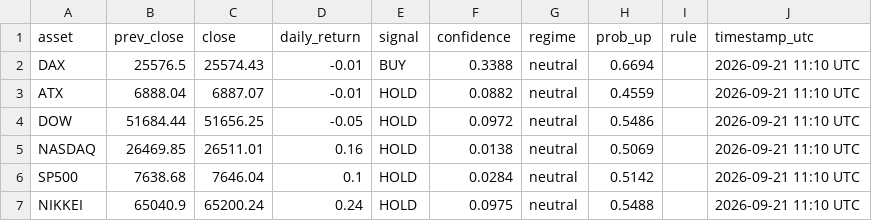
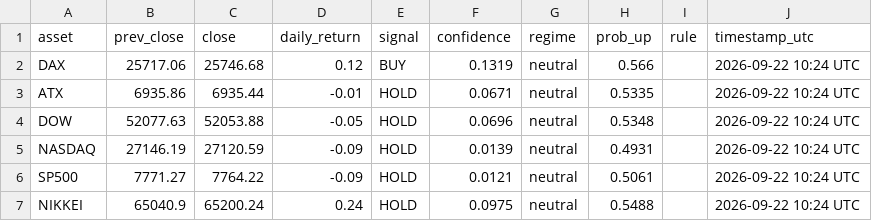
Before and after one commit to Hst332/2026Indizes, a CSV file: forecasts/daily_index_forecast.csv, drawn as a sheet.

Commit message:
Daily index forecast

```diff
--- a/forecasts/daily_index_forecast.csv
+++ b/forecasts/daily_index_forecast.csv
@@ -1,7 +1,7 @@
 asset,prev_close,close,daily_return,signal,confidence,regime,prob_up,rule,timestamp_utc
-DAX,25576.5,25574.43,-0.01,BUY,0.3388,neutral,0.6694,,2026-09-21 11:10 UTC
-ATX,6888.04,6887.07,-0.01,HOLD,0.0882,neutral,0.4559,,2026-09-21 11:10 UTC
-DOW,51684.44,51656.25,-0.05,HOLD,0.0972,neutral,0.5486,,2026-09-21 11:10 UTC
-NASDAQ,26469.85,26511.01,0.16,HOLD,0.0138,neutral,0.5069,,2026-09-21 11:10 UTC
-SP500,7638.68,7646.04,0.1,HOLD,0.0284,neutral,0.5142,,2026-09-21 11:10 UTC
-NIKKEI,65040.9,65200.24,0.24,HOLD,0.0975,neutral,0.5488,,2026-09-21 11:10 UTC
+DAX,25717.06,25746.68,0.12,BUY,0.1319,neutral,0.566,,2026-09-22 10:24 UTC
+ATX,6935.86,6935.44,-0.01,HOLD,0.0671,neutral,0.5335,,2026-09-22 10:24 UTC
+DOW,52077.63,52053.88,-0.05,HOLD,0.0696,neutral,0.5348,,2026-09-22 10:24 UTC
+NASDAQ,27146.19,27120.59,-0.09,HOLD,0.0139,neutral,0.4931,,2026-09-22 10:24 UTC
+SP500,7771.27,7764.22,-0.09,HOLD,0.0121,neutral,0.5061,,2026-09-22 10:24 UTC
+NIKKEI,65040.9,65200.24,0.24,HOLD,0.0975,neutral,0.5488,,2026-09-22 10:24 UTC
```
Also changed, not shown: 1 other file.
